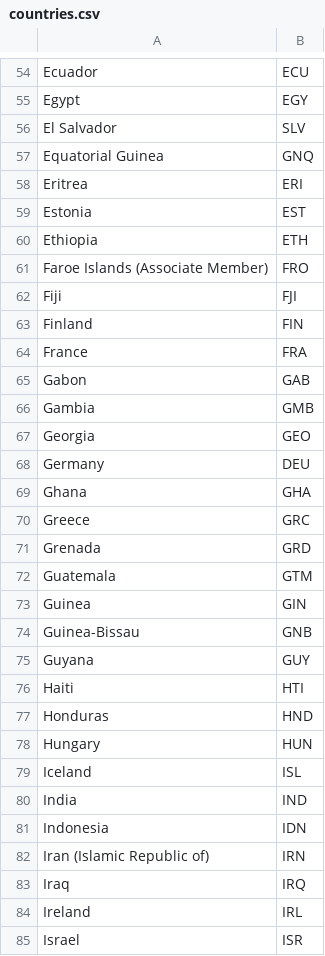
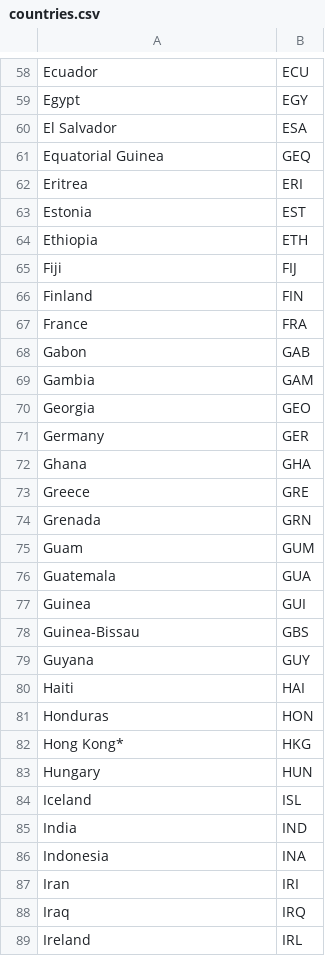
Before and after one commit to IsraelKarpel/winbeldon, a CSV file: dataset/countries.csv, drawn as a sheet; only a part is shown, gaps mark what is left out; the shorter side is filled out with more unchanged rows; removed rows and columns are numbered as before the commit, all else as after; the diff covers the shown part only; the diff names each change by its address in the sheet, - before the commit and + after, or states it on an @@ line.

```diff
--- a/dataset/countries.csv
+++ b/dataset/countries.csv
-B60: SLV
+B60: ESA
-B61: GNQ
+B61: GEQ
-row 61: Faroe Islands (Associate Member) | FRO
-B65: FJI
+B65: FIJ
-B69: GMB
+B69: GAM
-B71: DEU
+B71: GER
-B73: GRC
+B73: GRE
-B74: GRD
+B74: GRN
+row 75: Guam | GUM
-B76: GTM
+B76: GUA
-B77: GIN
+B77: GUI
-B78: GNB
+B78: GBS
-B80: HTI
+B80: HAI
-B81: HND
+B81: HON
+row 82: Hong Kong* | HKG
-B86: IDN
+B86: INA
-row 82: Iran (Islamic Republic of) | IRN
+row 87: Iran | IRI
```
Also changed, not shown: 22 added rows, 18 removed rows, 1 moved row and 67 edited cells elsewhere in this file, 3 other files.
